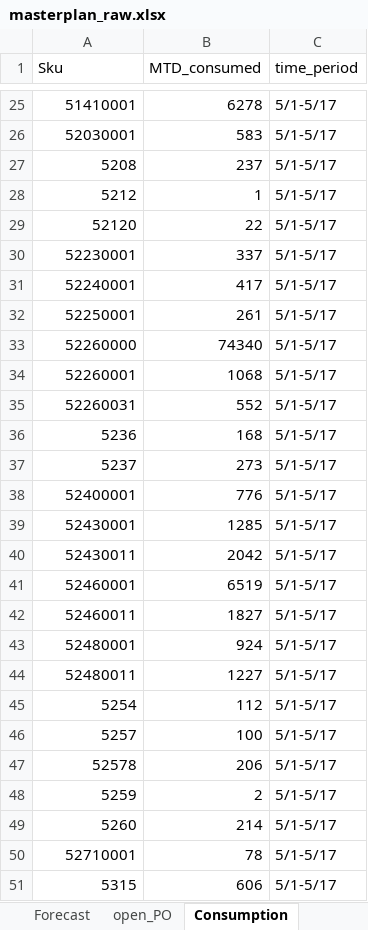
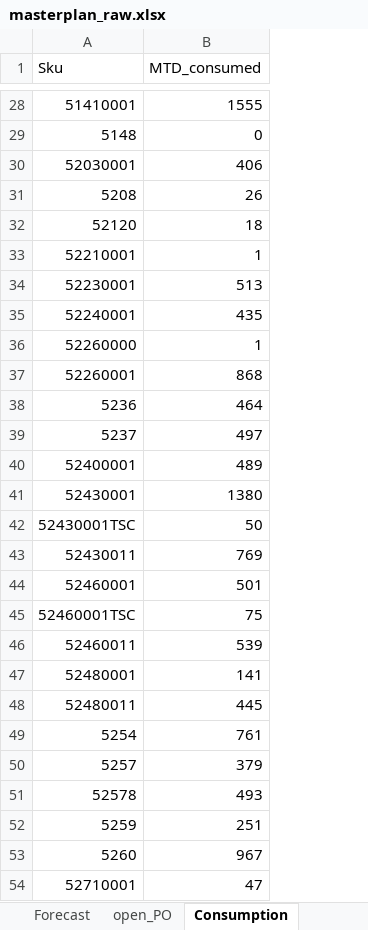
Before and after one commit to elvisma/PerriconeMD-related, an Excel workbook: Forecast & Inventory Planning/masterplan_raw.xlsx, sheet Consumption, drawn as a sheet; only a part is shown, gaps mark what is left out; values as stored, in another font and other column widths than the file's, no borders; removed rows and columns are numbered as before the commit, all else as after; the diff covers the shown part only; the diff names each change by its address in the sheet, - before the commit and + after, or states it on an @@ line.

```diff
--- a/Forecast & Inventory Planning/masterplan_raw.xlsx (sheet Consumption)
+++ b/Forecast & Inventory Planning/masterplan_raw.xlsx (sheet Consumption)
-column C (time_period), rows 25-27: all 5/1-5/17; rows 29-31: all 5/1-5/17; rows 33-34: 5/1-5/17 | 5/1-5/17; rows 36-50: all 5/1-5/17
-B28 (MTD_consumed): 6278
+B28 (MTD_consumed): 1555
+row 29: 5148 | 0
-B30 (MTD_consumed): 583
+B30 (MTD_consumed): 406
-B31 (MTD_consumed): 237
+B31 (MTD_consumed): 26
-row 28: 5212 | 1 | 5/1-5/17
-B32 (MTD_consumed): 22
+B32 (MTD_consumed): 18
+row 33: 52210001 | 1
-B34 (MTD_consumed): 337
+B34 (MTD_consumed): 513
-B35 (MTD_consumed): 417
+B35 (MTD_consumed): 435
-row 32: 52250001 | 261 | 5/1-5/17
-B36 (MTD_consumed): 74340
+B36 (MTD_consumed): 1
-B37 (MTD_consumed): 1068
+B37 (MTD_consumed): 868
-row 35: 52260031 | 552 | 5/1-5/17
-B38 (MTD_consumed): 168
+B38 (MTD_consumed): 464
-B39 (MTD_consumed): 273
+B39 (MTD_consumed): 497
-B40 (MTD_consumed): 776
+B40 (MTD_consumed): 489
-B41 (MTD_consumed): 1285
+B41 (MTD_consumed): 1380
+row 42: 52430001TSC | 50
-B43 (MTD_consumed): 2042
+B43 (MTD_consumed): 769
-B44 (MTD_consumed): 6519
+B44 (MTD_consumed): 501
+row 45: 52460001TSC | 75
-B46 (MTD_consumed): 1827
+B46 (MTD_consumed): 539
-B47 (MTD_consumed): 924
+B47 (MTD_consumed): 141
-B48 (MTD_consumed): 1227
+B48 (MTD_consumed): 445
-B49 (MTD_consumed): 112
+B49 (MTD_consumed): 761
-B50 (MTD_consumed): 100
+B50 (MTD_consumed): 379
-B51 (MTD_consumed): 206
+B51 (MTD_consumed): 493
-B52 (MTD_consumed): 2
+B52 (MTD_consumed): 251
-B53 (MTD_consumed): 214
+B53 (MTD_consumed): 967
-B54 (MTD_consumed): 78
+B54 (MTD_consumed): 47
-row 51: 5315 | 606 | 5/1-5/17
```
Also changed, not shown: 96 added rows, 46 removed rows and 124 edited cells elsewhere in this sheet, sheet Forecast, sheet open_PO, sheet BIUB, sheet Consumption_channel, sheet OH_total, sheet reconcile_OH, 2 more sheets, Forecast & Inventory Planning/Open_PO_report.xlsx, 9 other files.
